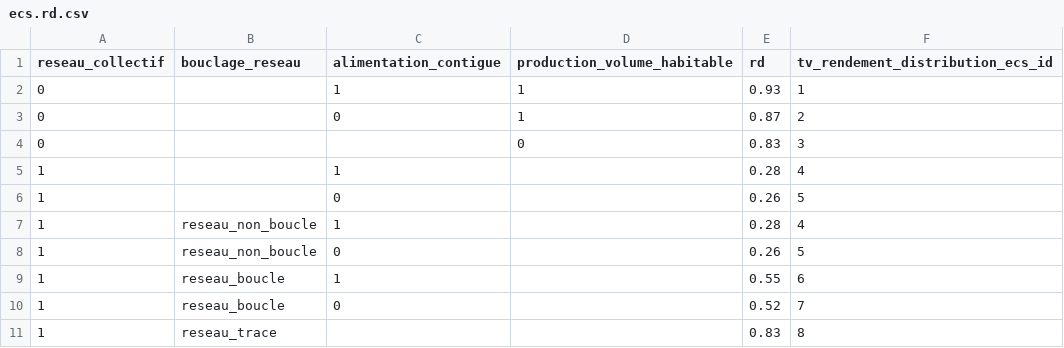
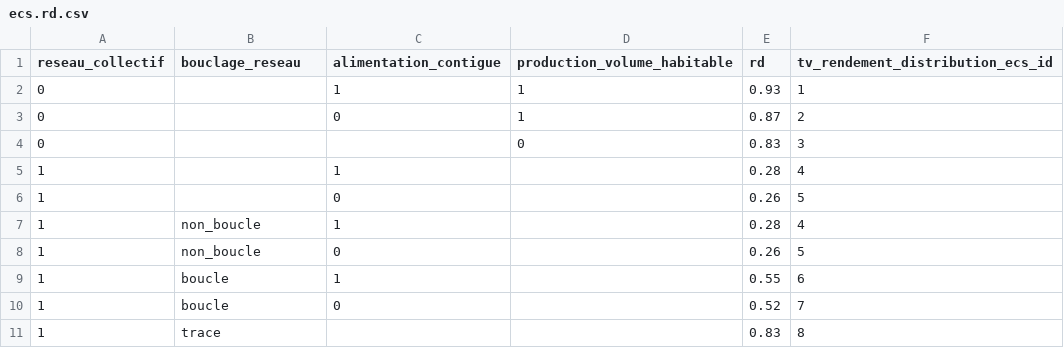
Before and after one commit to action-21/dpe-audit-api, a CSV file: etc/tables/csv/ecs.rd.csv, drawn as a sheet.

```diff
--- a/etc/tables/csv/ecs.rd.csv
+++ b/etc/tables/csv/ecs.rd.csv
@@ -6,6 +6,6 @@
 1;;0;;0.26;5
-1;reseau_non_boucle;1;;0.28;4
-1;reseau_non_boucle;0;;0.26;5
-1;reseau_boucle;1;;0.55;6
-1;reseau_boucle;0;;0.52;7
-1;reseau_trace;;;0.83;8
+1;non_boucle;1;;0.28;4
+1;non_boucle;0;;0.26;5
+1;boucle;1;;0.55;6
+1;boucle;0;;0.52;7
+1;trace;;;0.83;8
```
Also changed, not shown: 2 other files.
